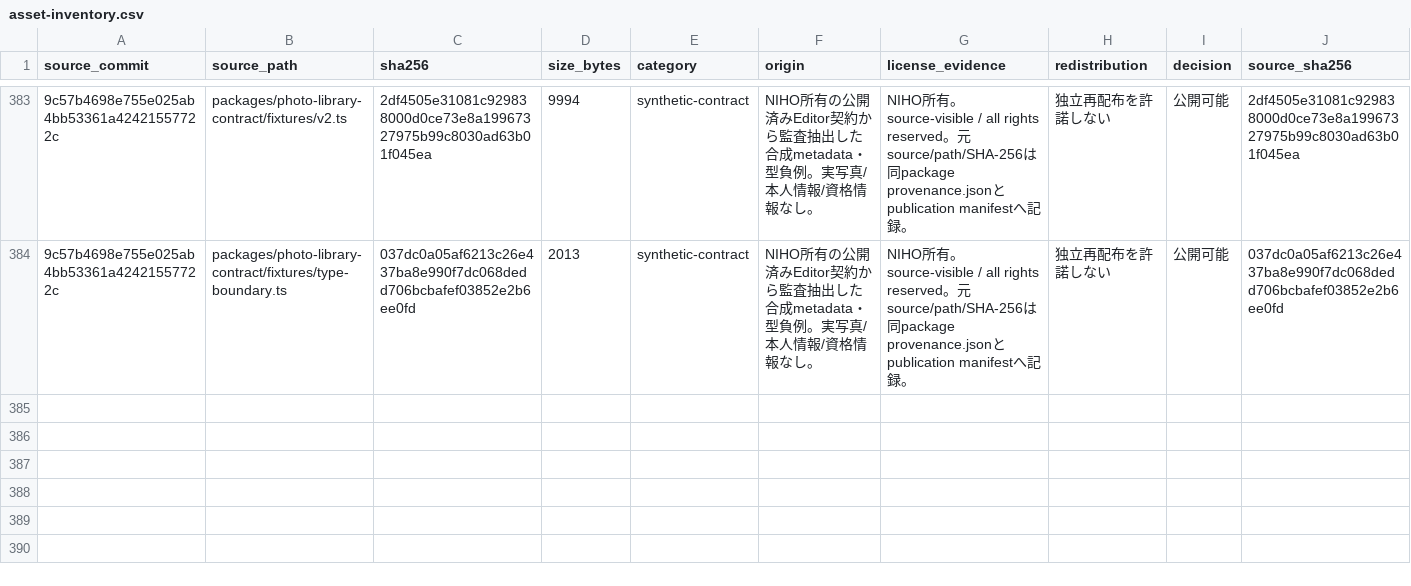
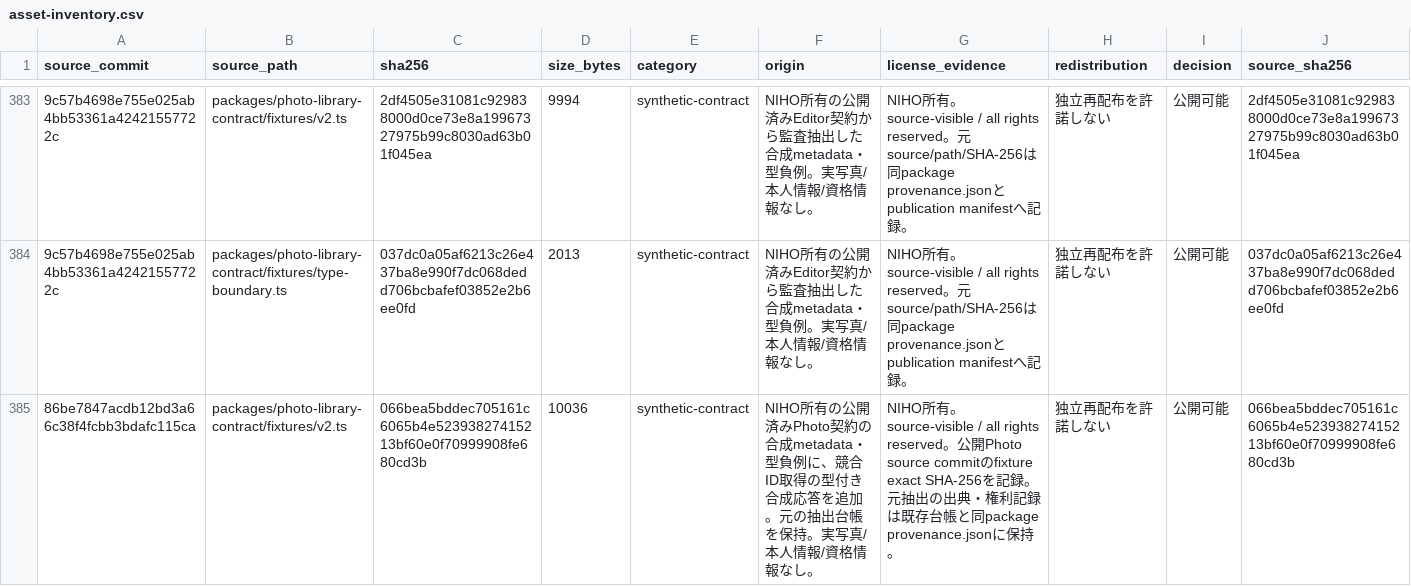
Before and after one commit to niho-life/niho-photo, a CSV file: docs/legal/asset-inventory.csv, drawn as a sheet; only a part is shown, gaps mark what is left out; the diff names each change by its address in the sheet, - before the commit and + after, or states it on an @@ line.

```diff
--- a/docs/legal/asset-inventory.csv
+++ b/docs/legal/asset-inventory.csv
+row 385: 86be7847acdb12bd3a66c38f4fcbb3bdafc115ca | packages/photo-library-contract/fixtures/v2.ts | 066bea5bddec705161c6065b4e52393827415213bf60e0f70999908fe680cd3b | 10036 | synthetic-contract | NIHO所有の公開済みPhoto契約の合成metadata・型負例に、競合ID取得の型付き合成応答を追加。元の抽出台帳を保持。実写真/本人情報/資格情報なし。 | NIHO所有。source-visible / all rights reserved。公開Photo source commitのfixture exact SHA-256を記録。元抽出の出典・権利記録は既存台帳と同package provenance.jsonに保持。 | 独立再配布を許諾しない | 公開可能 | 066bea5bddec705161c6065b4e52393827415213bf60e0f70999908fe680cd3b
```
Also changed, not shown: 34 other files.
